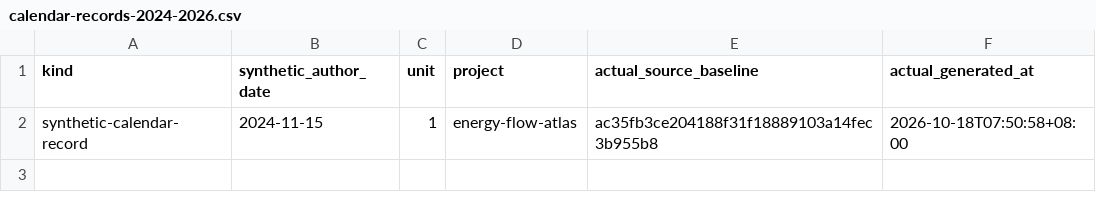
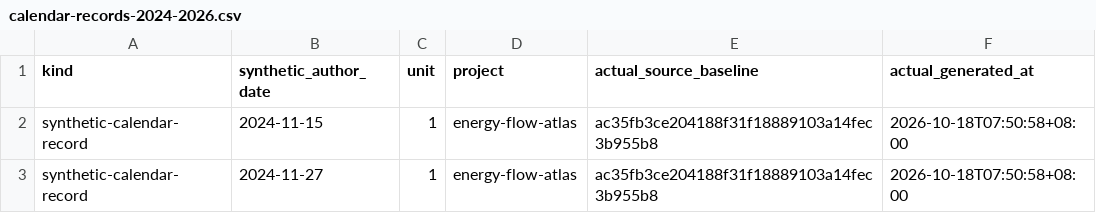
Before and after one commit to Khalil-Work/energy-flow-atlas, a CSV file: docs/calendar-records-2024-2026.csv, drawn as a sheet; the diff names each change by its address in the sheet, - before the commit and + after, or states it on an @@ line.

Commit message:
docs: synthetic calendar record 2024-11-27 unit 1
Documentation calendar reconstruction generated on 2026-10-18. Historical author dates do not date source development.

```diff
--- a/docs/calendar-records-2024-2026.csv
+++ b/docs/calendar-records-2024-2026.csv
+row 3: synthetic-calendar-record | 2024-11-27 | 1 | energy-flow-atlas | ac35fb3ce204188f31f18889103a14fec3b955b8 | 2026-10-18T07:50:58+08:00
```
